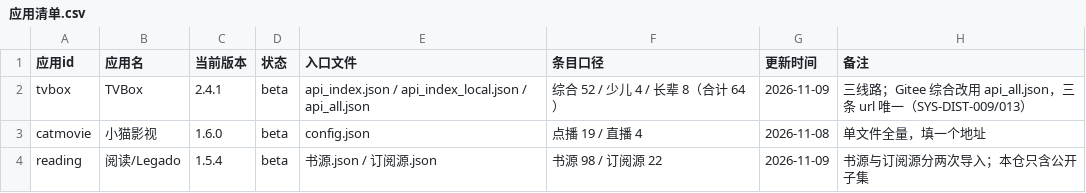
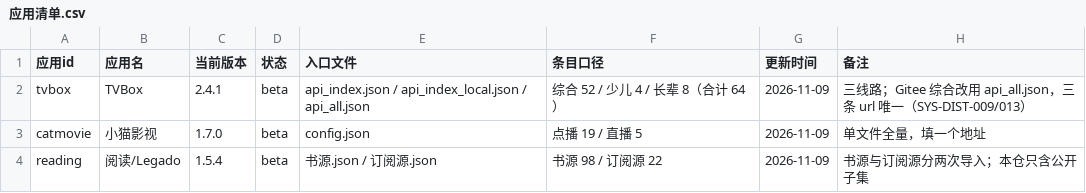
Before and after one commit to SL-learn/SL-Sources, a CSV file: 清单/应用清单.csv, drawn as a sheet.

```diff
--- a/清单/应用清单.csv
+++ b/清单/应用清单.csv
@@ -2,3 +2,3 @@
 "tvbox","TVBox","2.4.1","beta","api_index.json / api_index_local.json / api_all.json","综合 52 / 少儿 4 / 长辈 8（合计 64）","2026-11-09","三线路；Gitee 综合改用 api_all.json，三条 url 唯一（SYS-DIST-009/013）"
-"catmovie","小猫影视","1.6.0","beta","config.json","点播 19 / 直播 4","2026-11-08","单文件全量，填一个地址"
+"catmovie","小猫影视","1.7.0","beta","config.json","点播 19 / 直播 5","2026-11-09","单文件全量，填一个地址"
 "reading","阅读/Legado","1.5.4","beta","书源.json / 订阅源.json","书源 98 / 订阅源 22","2026-11-09","书源与订阅源分两次导入；本仓只含公开子集"
```
Also changed, not shown: 清单/版本对照表.csv, 10 other files.
